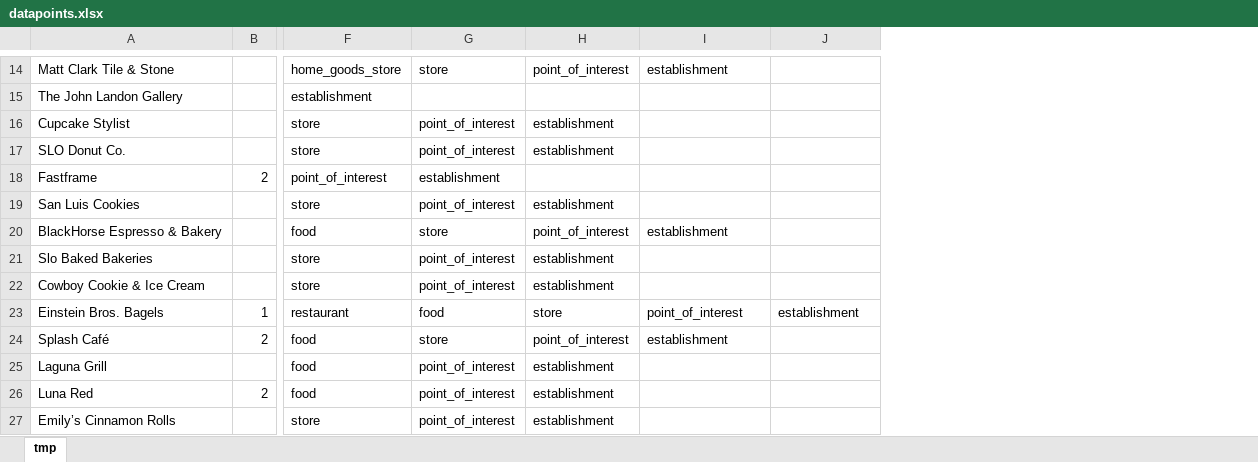
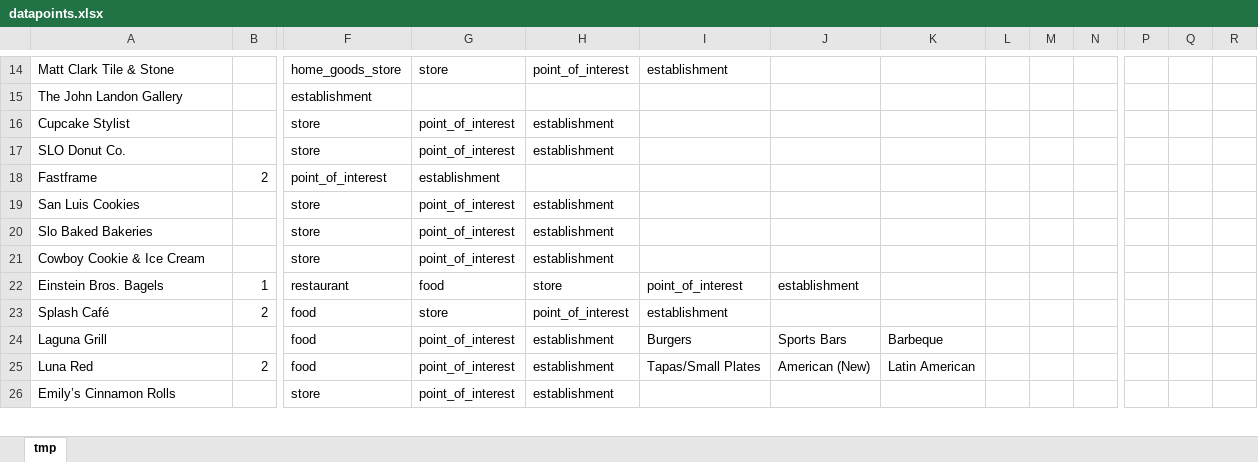
Before and after one commit to dpjames/playce, an Excel workbook: processing/datapoints.xlsx, sheet tmp, drawn as a sheet; only a part is shown, gaps mark what is left out; values as stored, in another font and other column widths than the file's, no borders; removed rows and columns are numbered as before the commit, all else as after; rows hold the shown columns only; the diff covers the shown part only; the diff names each change by its address in the sheet, - before the commit and + after, or states it on an @@ line.

```diff
--- a/processing/datapoints.xlsx (sheet tmp)
+++ b/processing/datapoints.xlsx (sheet tmp)
+column K, rows 24-25: Barbeque | Latin American
+column L, empty
+column M, empty
+column N, empty
+column P, empty
+column Q, empty
+column R, empty
-row 20: BlackHorse Espresso & Bakery |  | food | store | point_of_interest | establishment
-I24: (empty)
+I24: Burgers
-J24: (empty)
+J24: Sports Bars
-I25: (empty)
+I25: Tapas/Small Plates
-J25: (empty)
+J25: American (New)
```
Also changed, not shown: 237 added rows, 2 removed rows and 117 edited cells elsewhere in this sheet, 1 other file.
